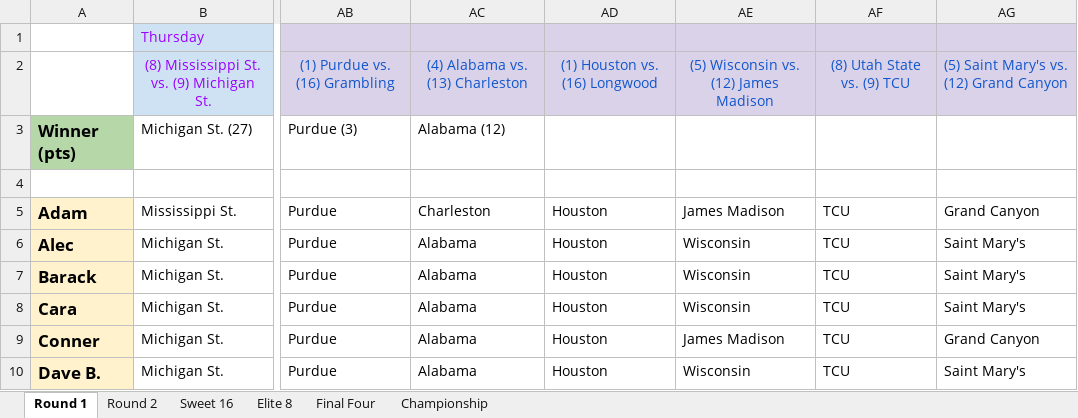
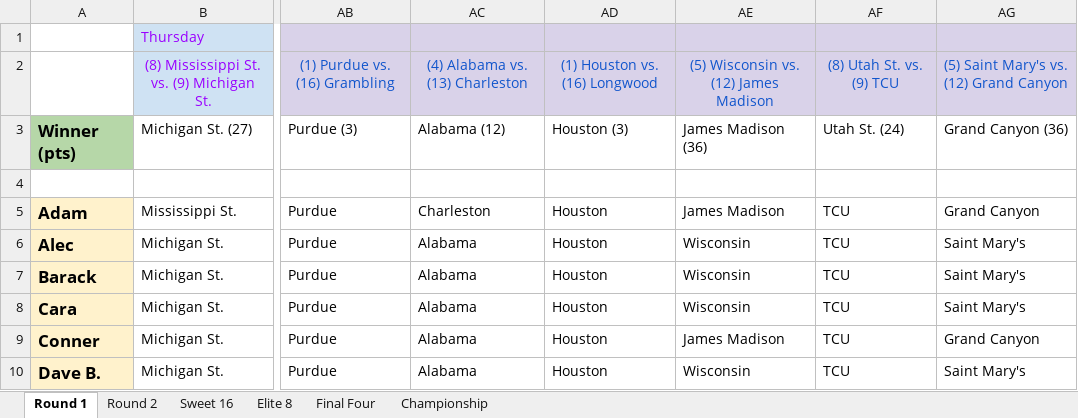
Before and after one commit to rjavila/NCAA_bball_tournament, an Excel workbook: data/2024/2024 MarsMadness picks list.xlsx, sheet Round 1, drawn as a sheet; only a part is shown, gaps mark what is left out; values as stored, in another font and other column widths than the file's, no borders; charts and pictures and conditional formats not drawn; the diff names each change by its address in the sheet, - before the commit and + after, or states it on an @@ line.

```diff
--- a/data/2024/2024 MarsMadness picks list.xlsx (sheet Round 1)
+++ b/data/2024/2024 MarsMadness picks list.xlsx (sheet Round 1)
-AF2: (8) Utah State vs. (9) TCU
+AF2: (8) Utah St. vs. (9) TCU
-AD3: (empty)
+AD3: Houston (3)
-AE3: (empty)
+AE3: James Madison (36)
-AF3: (empty)
+AF3: Utah St. (24)
-AG3: (empty)
+AG3: Grand Canyon (36)
```
Also changed, not shown: sheet Round 2, 2 other files.
